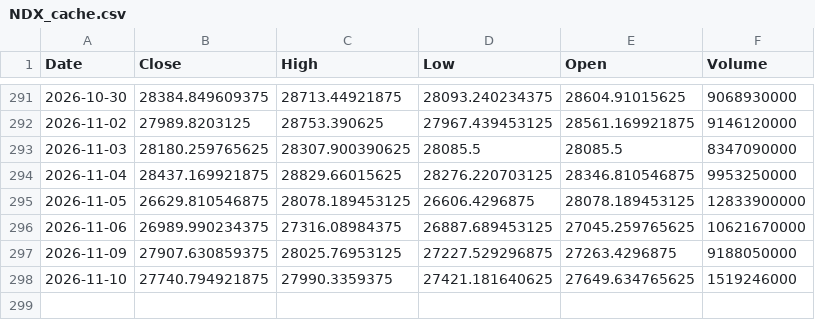
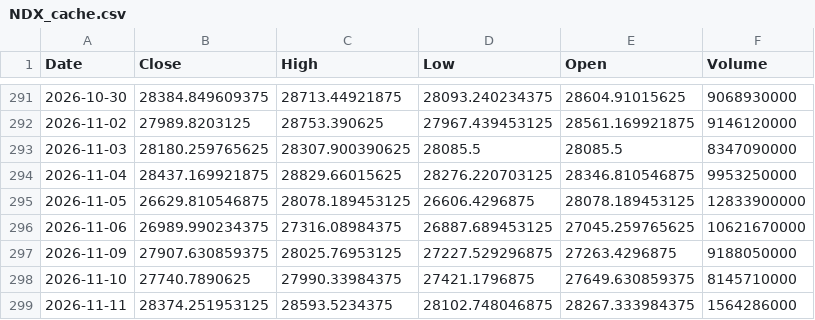
Before and after one commit to bentusk-BT/apex-trade-lab-v2, a CSV file: outputs/cache/NDX_cache.csv, drawn as a sheet; only a part is shown, gaps mark what is left out.

```diff
--- a/outputs/cache/NDX_cache.csv
+++ b/outputs/cache/NDX_cache.csv
@@ -297,2 +297,3 @@ Date,Close,High,Low,Open,Volume
 2026-11-09,27907.630859375,28025.76953125,27227.529296875,27263.4296875,9188050000
-2026-11-10,27740.794921875,27990.3359375,27421.181640625,27649.634765625,1519246000
+2026-11-10,27740.7890625,27990.33984375,27421.1796875,27649.630859375,8145710000
+2026-11-11,28374.251953125,28593.5234375,28102.748046875,28267.333984375,1564286000
```
Also changed, not shown: outputs/cache/QQQ_cache.csv, outputs/cache/SQQQ_cache.csv, 7 other files.
